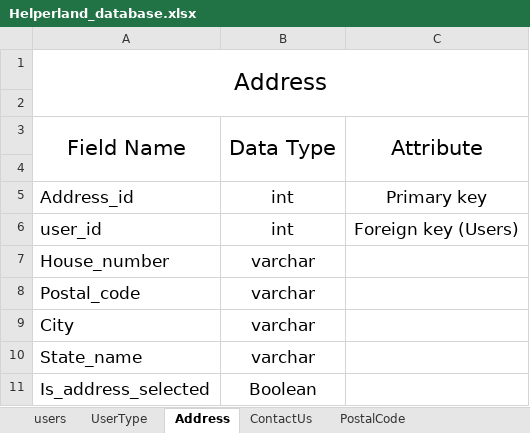
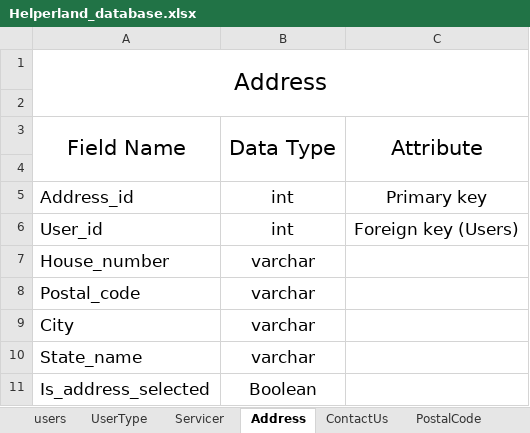
Before and after one commit to imshaileshlakhani/psd-to-html, an Excel workbook: Database/Helperland_database.xlsx, sheet Address, drawn as a sheet; values as stored, in another font and other column widths than the file's, no borders; the diff names each change by its address in the sheet, - before the commit and + after, or states it on an @@ line.

```diff
--- a/Database/Helperland_database.xlsx (sheet Address)
+++ b/Database/Helperland_database.xlsx (sheet Address)
+sheet tab: Servicer
-A6: user_id
+A6: User_id
```
Also changed, not shown: sheet Favourite_Block_Servicer, sheet users, sheet BlockCustomer, sheet ServiceSchedule.
